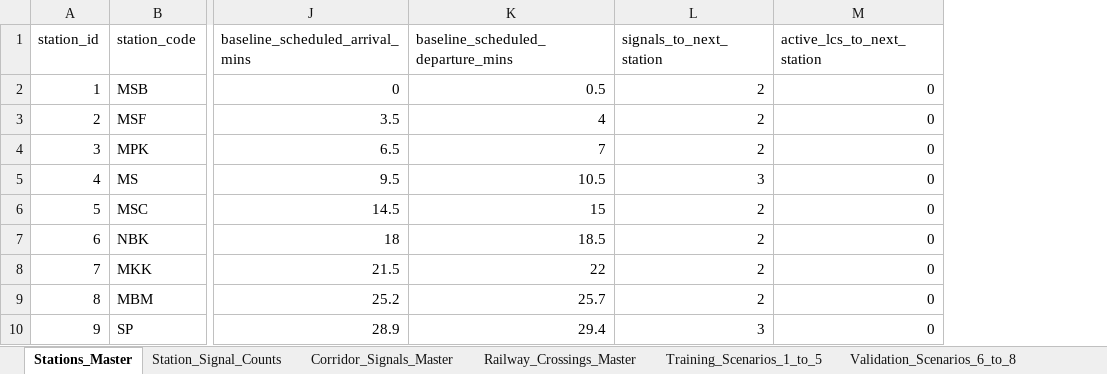
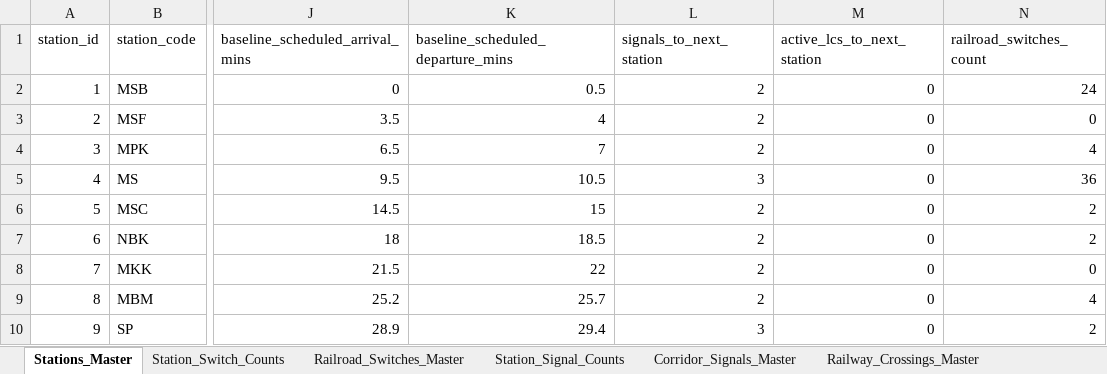
Before and after one commit to ashilohfaith-debug/Block-Train, an Excel workbook: model_implementation/data/full_railway_simulation.xlsx, sheet Stations_Master, drawn as a sheet; only a part is shown, gaps mark what is left out; values as stored, in another font and other column widths than the file's, no borders; the diff names each change by its address in the sheet, - before the commit and + after, or states it on an @@ line.

Commit message:
feat(data): add complete railroad switches master inventory (182 points) and station switch counts

```diff
--- a/model_implementation/data/full_railway_simulation.xlsx (sheet Stations_Master)
+++ b/model_implementation/data/full_railway_simulation.xlsx (sheet Stations_Master)
+sheet tab: Station_Switch_Counts
+sheet tab: Railroad_Switches_Master
+column N (railroad_switches_count), rows 2-10: 24 | 0 | 4 | 36 | 2 | 2 | 0 | 4 | 2
```
Also changed, not shown: sheet Validation_Scenarios_6_to_8, sheet Training_Scenarios_1_to_5, 11 other files.
